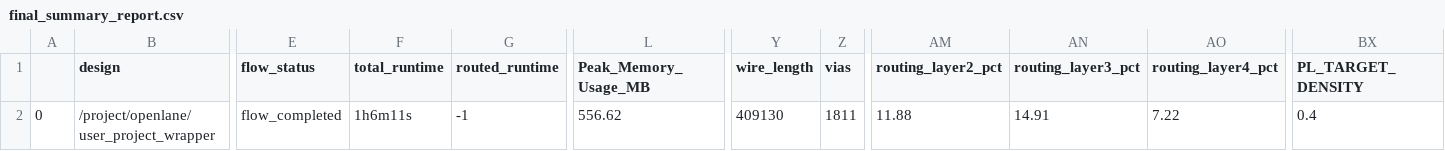
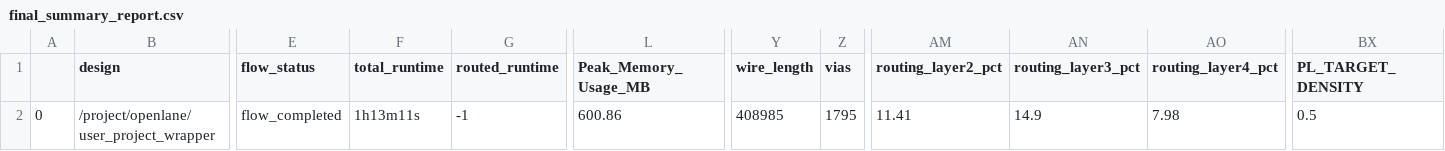
Before and after one commit to roman3017/caravel_mpw, a CSV file: signoff/user_project_wrapper/final_summary_report.csv, drawn as a sheet; only a part is shown, gaps mark what is left out; the diff names each change by its address in the sheet, - before the commit and + after, or states it on an @@ line.

```diff
--- a/signoff/user_project_wrapper/final_summary_report.csv
+++ b/signoff/user_project_wrapper/final_summary_report.csv
-F2 (total_runtime): 1h6m11s
+F2 (total_runtime): 1h13m11s
-L2 (Peak_Memory_Usage_MB): 556.62
+L2 (Peak_Memory_Usage_MB): 600.86
-Y2 (wire_length): 409130
+Y2 (wire_length): 408985
-Z2 (vias): 1811
+Z2 (vias): 1795
-AM2 (routing_layer2_pct): 11.88
+AM2 (routing_layer2_pct): 11.41
-AN2 (routing_layer3_pct): 14.91
+AN2 (routing_layer3_pct): 14.9
-AO2 (routing_layer4_pct): 7.22
+AO2 (routing_layer4_pct): 7.98
-BX2 (PL_TARGET_DENSITY): 0.4
+BX2 (PL_TARGET_DENSITY): 0.5
```
Also changed, not shown: signoff/user_proj/final_summary_report.csv, 16 other files.
